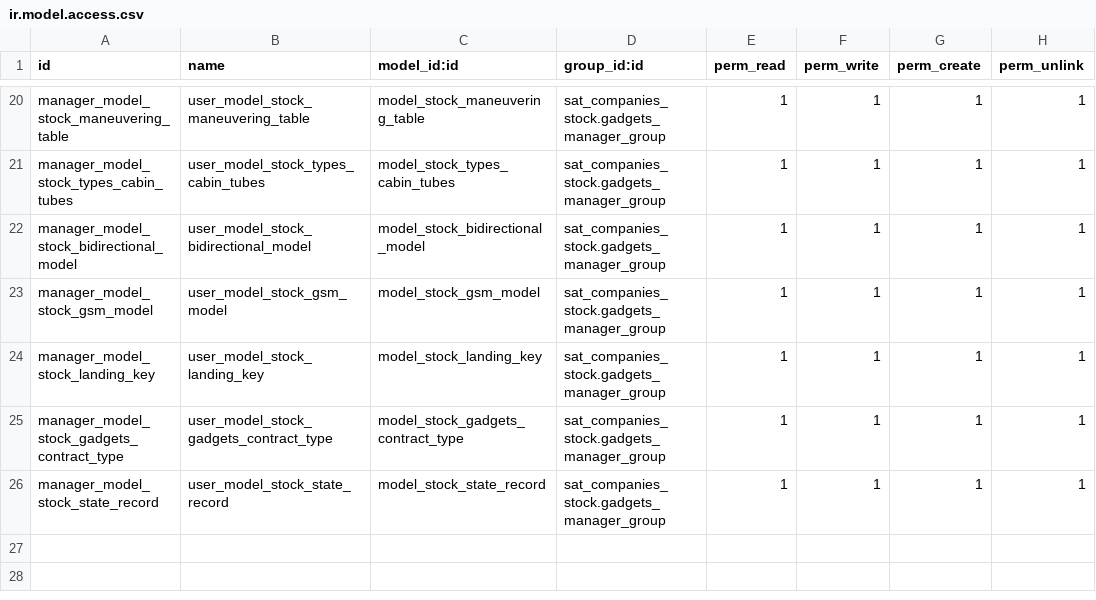
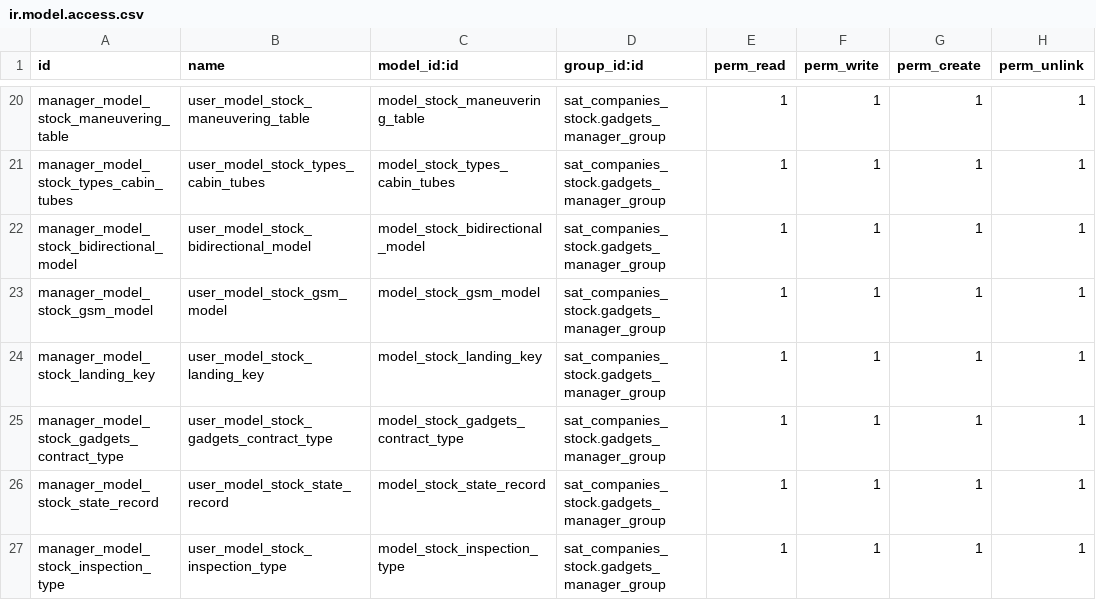
Before and after one commit to luisfpaternina/base14, a CSV file: sat_companies_stock/security/ir.model.access.csv, drawn as a sheet; only a part is shown, gaps mark what is left out.

Commit message:
Update ir.model.access.csv

```diff
--- a/sat_companies_stock/security/ir.model.access.csv
+++ b/sat_companies_stock/security/ir.model.access.csv
@@ -26 +26,2 @@ manager_model_stock_gadgets_contract_type,user_model_stock_gadgets_contract_type
 manager_model_stock_state_record,user_model_stock_state_record,model_stock_state_record,sat_companies_stock.gadgets_manager_group,1,1,1,1
+manager_model_stock_inspection_type,user_model_stock_inspection_type,model_stock_inspection_type,sat_companies_stock.gadgets_manager_group,1,1,1,1
```
